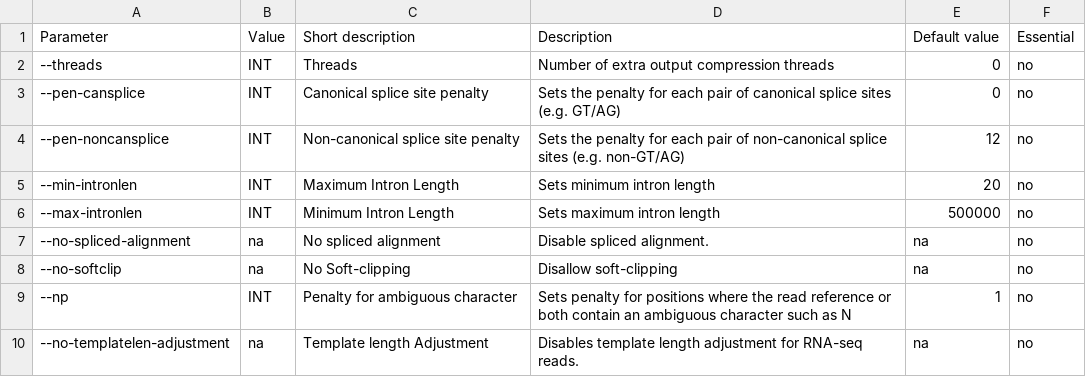
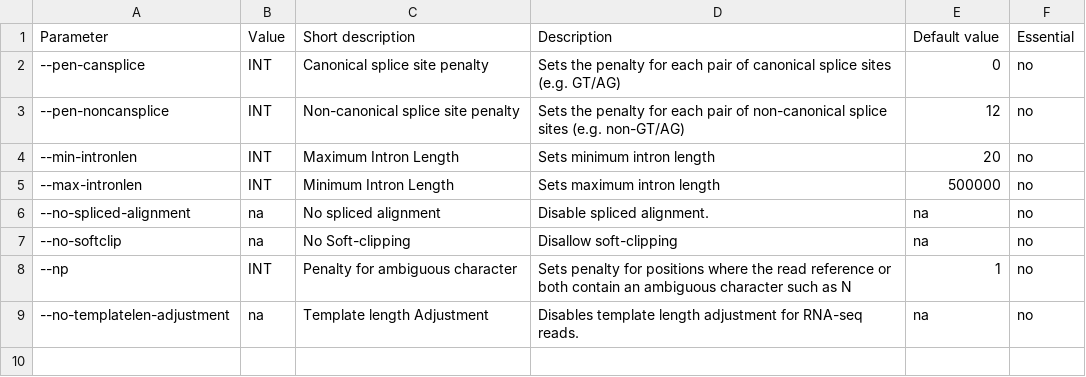
Before and after one commit to RamanLab/iCOMIC, a CSV file: icomic/params/HISAT2.csv, drawn as a sheet.

```diff
--- a/icomic/params/HISAT2.csv
+++ b/icomic/params/HISAT2.csv
@@ -1,3 +1,2 @@
 Parameter,Value,Short description,Description,Default value,Essential
---threads              ,INT,Threads,Number of extra output compression threads ,0,no
 --pen-cansplice,INT,Canonical splice site penalty,Sets the penalty for each pair of canonical splice sites (e.g. GT/AG),0,no
```
Also changed, not shown: icomic/params/HTSeq.csv, icomic/params/STAR.csv, 5 other files.
